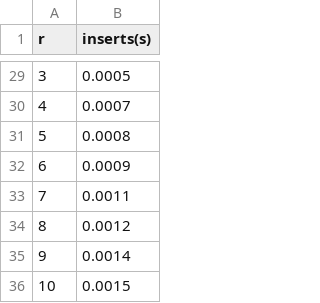
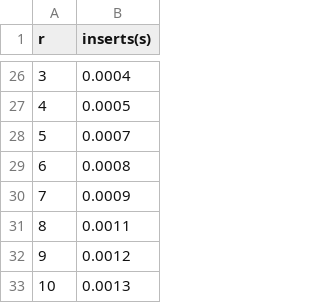
Before and after one commit to rodrigo-barboza/postgres-performance-analysis, a CSV file: out.csv, drawn as a sheet; only a part is shown, gaps mark what is left out; addresses are those after the commit; the diff covers the shown part only; the diff names each change by its address in the sheet, - before the commit and + after, or states it on an @@ line.

```diff
--- a/out.csv
+++ b/out.csv
-B26 (inserts(s)): 0.0005
+B26 (inserts(s)): 0.0004
-B27 (inserts(s)): 0.0007
+B27 (inserts(s)): 0.0005
-B28 (inserts(s)): 0.0008
+B28 (inserts(s)): 0.0007
-B29 (inserts(s)): 0.0009
+B29 (inserts(s)): 0.0008
-B30 (inserts(s)): 0.0011
+B30 (inserts(s)): 0.0009
-B31 (inserts(s)): 0.0012
+B31 (inserts(s)): 0.0011
-B32 (inserts(s)): 0.0014
+B32 (inserts(s)): 0.0012
-B33 (inserts(s)): 0.0015
+B33 (inserts(s)): 0.0013
```
Also changed, not shown: 3 removed rows and 22 edited cells elsewhere in this file, 2 other files.
